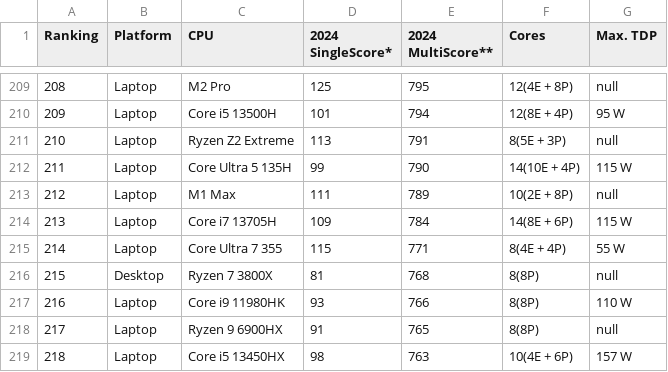
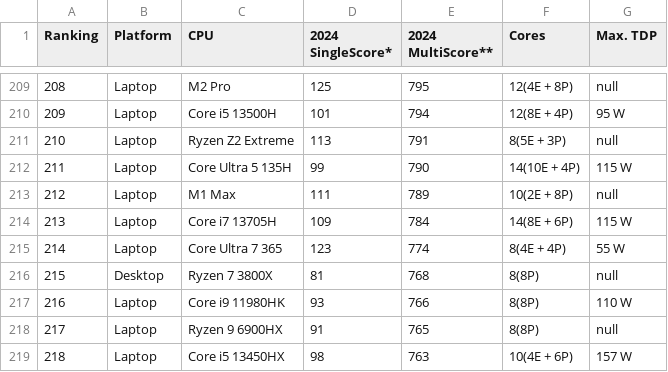
Before and after one commit to tackeyxy/cpu_benchmark_data, a CSV file: cpu_cinebench_data_1_3.csv, drawn as a sheet; only a part is shown, gaps mark what is left out; the diff covers the shown part only; the diff names each change by its address in the sheet, - before the commit and + after, or states it on an @@ line.

```diff
--- a/cpu_cinebench_data_1_3.csv
+++ b/cpu_cinebench_data_1_3.csv
-C215 (CPU): Core Ultra 7 355
+C215 (CPU): Core Ultra 7 365
-D215 (2024 SingleScore*): 115
+D215 (2024 SingleScore*): 123
-E215 (2024 MultiScore**): 771
+E215 (2024 MultiScore**): 774
```
Also changed, not shown: 3 added rows, 2 removed rows and row numbers in column A elsewhere in this file, 1 other file.
